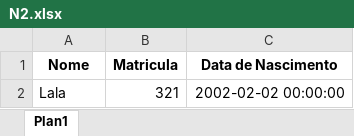
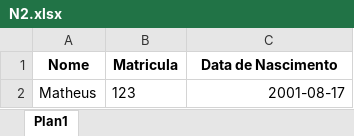
Before and after one commit to Montfel/Gerenciamento-Notas, an Excel workbook: N2.xlsx, sheet Plan1, drawn as a sheet; values as stored, in another font and other column widths than the file's, no borders; removed rows and columns are numbered as before the commit, all else as after; the diff names each change by its address in the sheet, - before the commit and + after, or states it on an @@ line.

```diff
--- a/N2.xlsx (sheet Plan1)
+++ b/N2.xlsx (sheet Plan1)
-row 2: Lala | 321 | 2002-02-02 00:00:00
+row 2: Matheus | 123 | 2001-08-17
```
Also changed, not shown: N1.xlsx, N3.xlsx, 4 other files.
